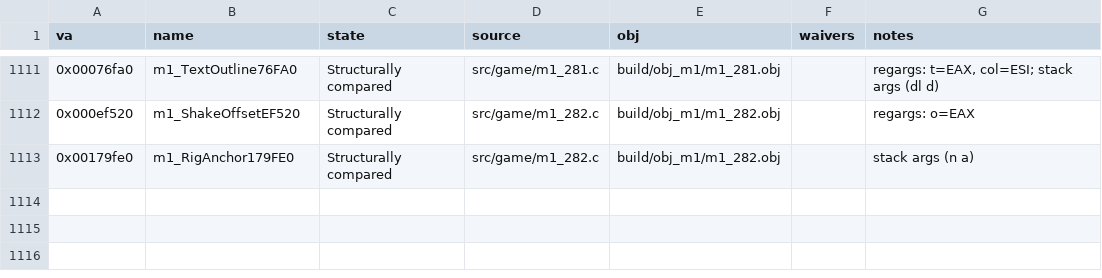
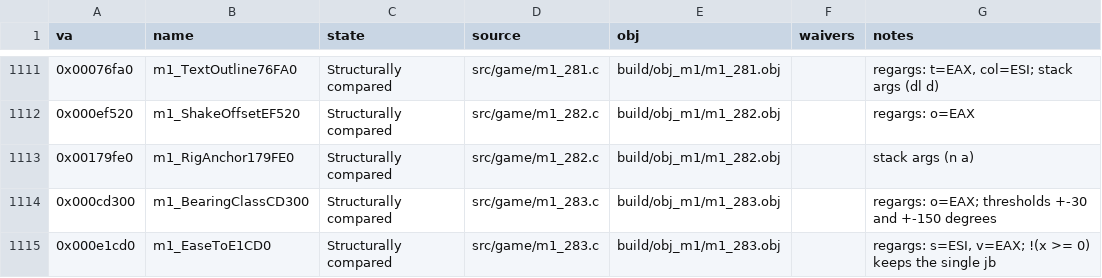
Before and after one commit to Pallypots/Project-Soul-Robber, a CSV file: config/function_states_m1.csv, drawn as a sheet; only a part is shown, gaps mark what is left out.

```diff
--- a/config/function_states_m1.csv
+++ b/config/function_states_m1.csv
@@ -1113 +1113,3 @@ va,name,state,source,obj,waivers,notes
 0x00179fe0,m1_RigAnchor179FE0,Structurally compared,src/game/m1_282.c,build/obj_m1/m1_282.obj,,"stack args (n a)"
+0x000cd300,m1_BearingClassCD300,Structurally compared,src/game/m1_283.c,build/obj_m1/m1_283.obj,,"regargs: o=EAX; thresholds +-30 and +-150 degrees"
+0x000e1cd0,m1_EaseToE1CD0,Structurally compared,src/game/m1_283.c,build/obj_m1/m1_283.obj,,"regargs: s=ESI, v=EAX; !(x >= 0) keeps the single jb"
```
Also changed, not shown: config/symbols_m1.csv, 6 other files.
